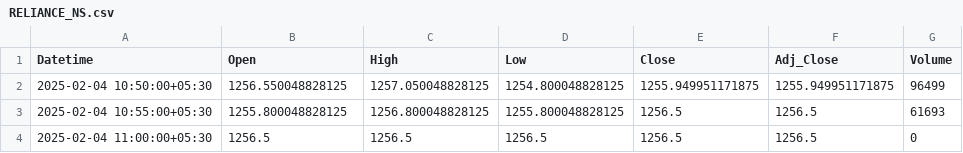
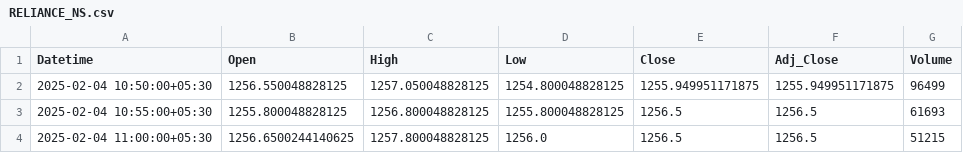
Before and after one commit to chiragpalan/stock_predictions_rnn_v2, a CSV file: temp_csv/RELIANCE_NS.csv, drawn as a sheet.

```diff
--- a/temp_csv/RELIANCE_NS.csv
+++ b/temp_csv/RELIANCE_NS.csv
@@ -3,2 +3,2 @@ Datetime,Open,High,Low,Close,Adj_Close,Volume
 2025-02-04 10:55:00+05:30,1255.800048828125,1256.800048828125,1255.800048828125,1256.5,1256.5,61693
-2025-02-04 11:00:00+05:30,1256.5,1256.5,1256.5,1256.5,1256.5,0
+2025-02-04 11:00:00+05:30,1256.6500244140625,1257.800048828125,1256.0,1256.5,1256.5,51215
```
Also changed, not shown: temp_csv/HDFCBANK_NS.csv, temp_csv/INFY_NS.csv, 2 other files.
